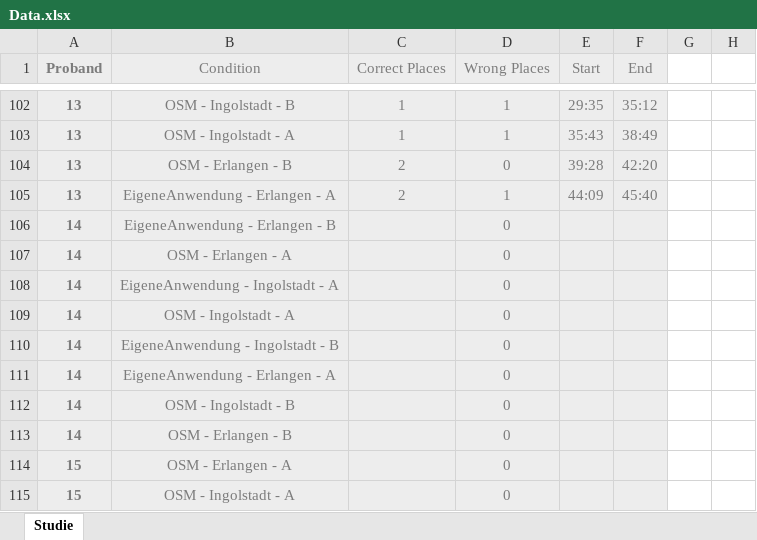
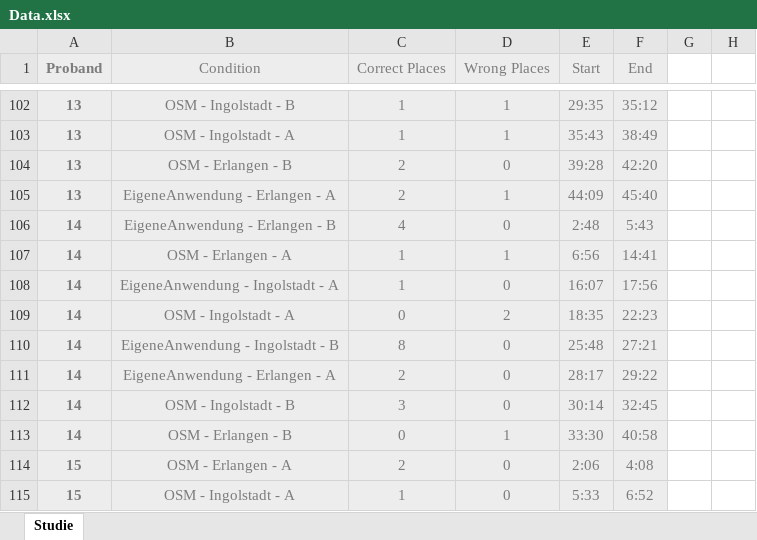
Before and after one commit to michaelmeckl/BA_Analyse, an Excel workbook: Data.xlsx, sheet Studie, drawn as a sheet; only a part is shown, gaps mark what is left out; values as stored, in another font and other column widths than the file's, no borders; table styles not drawn; the diff covers the shown part only; the diff names each change by its address in the sheet, - before the commit and + after, or states it on an @@ line.

```diff
--- a/Data.xlsx (sheet Studie)
+++ b/Data.xlsx (sheet Studie)
-C106 (Correct Places): (empty)
+C106 (Correct Places): 4
-E106 (Start): (empty)
+E106 (Start): 2:48
-F106 (End): (empty)
+F106 (End): 5:43
-C107:C108 (Correct Places): (empty)
+C107:C108 (Correct Places): 1
-D107 (Wrong Places): 0
+D107 (Wrong Places): 1
-E107 (Start): (empty)
+E107 (Start): 6:56
-F107 (End): (empty)
+F107 (End): 14:41
-E108 (Start): (empty)
+E108 (Start): 16:07
-F108 (End): (empty)
+F108 (End): 17:56
-C109 (Correct Places): (empty)
+C109 (Correct Places): 0
-D109 (Wrong Places): 0
+D109 (Wrong Places): 2
-E109 (Start): (empty)
+E109 (Start): 18:35
-F109 (End): (empty)
+F109 (End): 22:23
-C110 (Correct Places): (empty)
+C110 (Correct Places): 8
-E110 (Start): (empty)
+E110 (Start): 25:48
-F110 (End): (empty)
+F110 (End): 27:21
-C111 (Correct Places): (empty)
+C111 (Correct Places): 2
-E111 (Start): (empty)
+E111 (Start): 28:17
-F111 (End): (empty)
+F111 (End): 29:22
-C112 (Correct Places): (empty)
+C112 (Correct Places): 3
-E112 (Start): (empty)
+E112 (Start): 30:14
-F112 (End): (empty)
+F112 (End): 32:45
-C113 (Correct Places): (empty)
+C113 (Correct Places): 0
-D113 (Wrong Places): 0
+D113 (Wrong Places): 1
-E113 (Start): (empty)
+E113 (Start): 33:30
-F113 (End): (empty)
+F113 (End): 40:58
-C114 (Correct Places): (empty)
+C114 (Correct Places): 2
-E114 (Start): (empty)
+E114 (Start): 2:06
-F114 (End): (empty)
+F114 (End): 4:08
-C115 (Correct Places): (empty)
+C115 (Correct Places): 1
-E115 (Start): (empty)
+E115 (Start): 5:33
-F115 (End): (empty)
+F115 (End): 6:52
```
Also changed, not shown: 56 edited cells elsewhere in this sheet, 11 other files.
